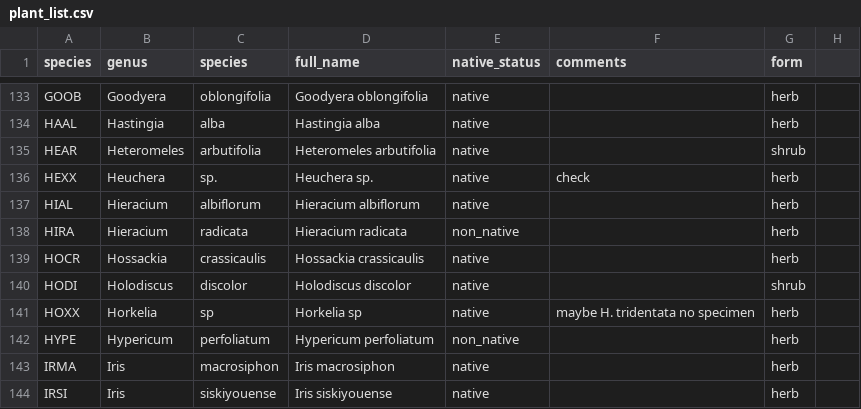
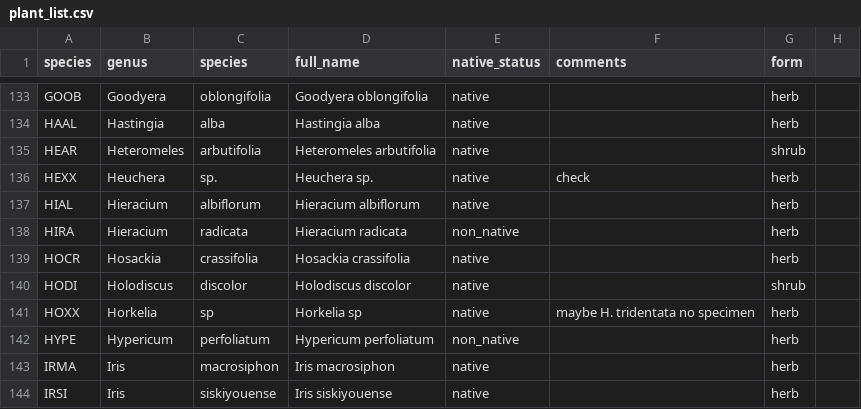
Before and after one commit to cadlam/Fire_mosaics, a CSV file: data/plant_list.csv, drawn as a sheet; only a part is shown, gaps mark what is left out.

```diff
--- a/data/plant_list.csv
+++ b/data/plant_list.csv
@@ -138,3 +138,3 @@ HIAL,Hieracium,albiflorum,Hieracium albiflorum,native,,herb,
 HIRA,Hieracium,radicata,Hieracium radicata,non_native,,herb,
-HOCR,Hossackia,crassicaulis,Hossackia crassicaulis,native,,herb,
+HOCR,Hosackia,crassifolia,Hosackia crassifolia,native,,herb,
 HODI,Holodiscus,discolor,Holodiscus discolor,native,,shrub,
```
Also changed, not shown: 49 other files.
